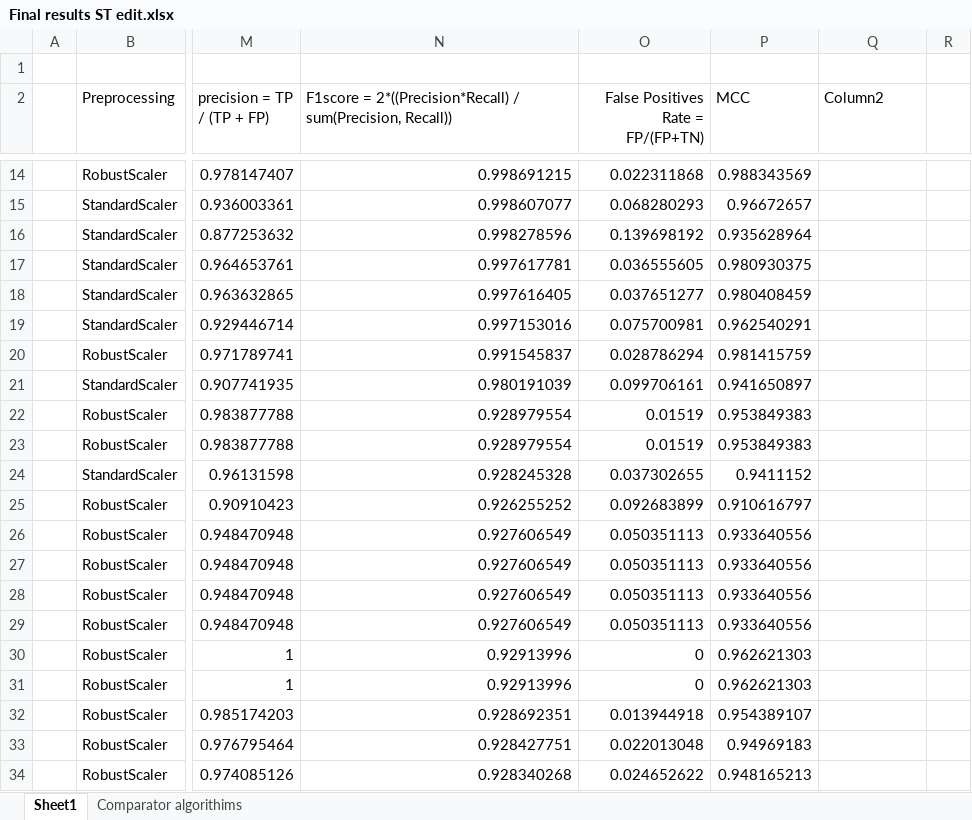
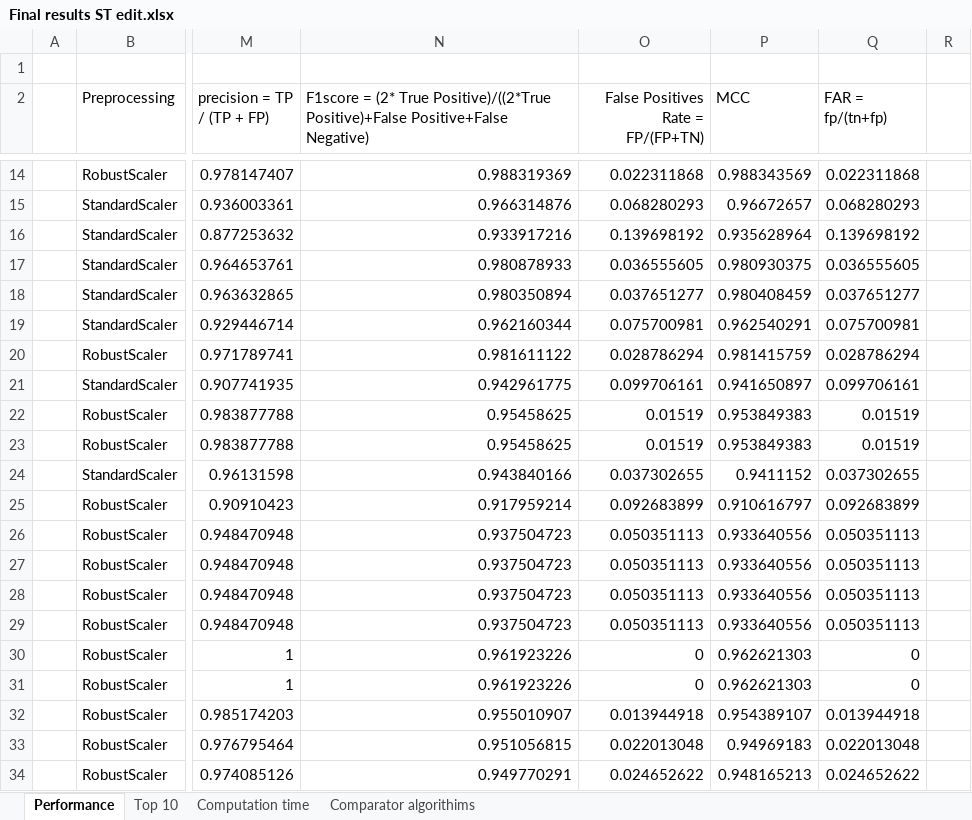
Before and after one commit to Konstantin-Orlovskiy/AML-Project, an Excel workbook: Final results ST edit.xlsx, sheet Performance, drawn as a sheet; only a part is shown, gaps mark what is left out; values as stored, in another font and other column widths than the file's, no borders; conditional formats and table styles not drawn; the diff covers the shown part only; the diff names each change by its address in the sheet, - before the commit and + after, or states it on an @@ line.

```diff
--- a/Final results ST edit.xlsx (sheet Performance)
+++ b/Final results ST edit.xlsx (sheet Performance)
-sheet tab: Sheet1
+sheet tab: Performance
+sheet tab: Top 10
+sheet tab: Computation time
-N2: F1score = 2*((Precision*Recall) / sum(Precision, Recall))
+N2: F1score = (2* True Positive)/((2*True Positive)+False Positive+False Negative)
-Q2: Column2
+Q2: FAR = fp/(tn+fp)
-N14: 0.998691215
+N14: 0.988319369
-Q14 (FAR = fp/(tn+fp)): (empty)
+Q14 (FAR = fp/(tn+fp)): 0.022311868
-N15: 0.998607077
+N15: 0.966314876
-Q15 (FAR = fp/(tn+fp)): (empty)
+Q15 (FAR = fp/(tn+fp)): 0.068280293
-N16: 0.998278596
+N16: 0.933917216
-Q16 (FAR = fp/(tn+fp)): (empty)
+Q16 (FAR = fp/(tn+fp)): 0.139698192
-N17: 0.997617781
+N17: 0.980878933
-Q17 (FAR = fp/(tn+fp)): (empty)
+Q17 (FAR = fp/(tn+fp)): 0.036555605
-N18: 0.997616405
+N18: 0.980350894
-Q18 (FAR = fp/(tn+fp)): (empty)
+Q18 (FAR = fp/(tn+fp)): 0.037651277
-N19: 0.997153016
+N19: 0.962160344
-Q19 (FAR = fp/(tn+fp)): (empty)
+Q19 (FAR = fp/(tn+fp)): 0.075700981
-N20: 0.991545837
+N20: 0.981611122
-Q20 (FAR = fp/(tn+fp)): (empty)
+Q20 (FAR = fp/(tn+fp)): 0.028786294
-N21: 0.980191039
+N21: 0.942961775
-Q21 (FAR = fp/(tn+fp)): (empty)
+Q21 (FAR = fp/(tn+fp)): 0.099706161
-N22:N23: 0.928979554
+N22:N23: 0.95458625
-Q22:Q23 (FAR = fp/(tn+fp)): (empty)
+Q22:Q23 (FAR = fp/(tn+fp)): 0.01519
-N24: 0.928245328
+N24: 0.943840166
-Q24 (FAR = fp/(tn+fp)): (empty)
+Q24 (FAR = fp/(tn+fp)): 0.037302655
-N25: 0.926255252
+N25: 0.917959214
-Q25 (FAR = fp/(tn+fp)): (empty)
+Q25 (FAR = fp/(tn+fp)): 0.092683899
-N26:N29: 0.927606549
+N26:N29: 0.937504723
-Q26:Q29 (FAR = fp/(tn+fp)): (empty)
+Q26:Q29 (FAR = fp/(tn+fp)): 0.050351113
-N30:N31: 0.92913996
+N30:N31: 0.961923226
-Q30:Q31 (FAR = fp/(tn+fp)): (empty)
+Q30:Q31 (FAR = fp/(tn+fp)): 0
-N32: 0.928692351
+N32: 0.955010907
-Q32 (FAR = fp/(tn+fp)): (empty)
+Q32 (FAR = fp/(tn+fp)): 0.013944918
-N33: 0.928427751
+N33: 0.951056815
-Q33 (FAR = fp/(tn+fp)): (empty)
+Q33 (FAR = fp/(tn+fp)): 0.022013048
-N34: 0.928340268
+N34: 0.949770291
-Q34 (FAR = fp/(tn+fp)): (empty)
+Q34 (FAR = fp/(tn+fp)): 0.024652622
```
Also changed, not shown: 172 edited cells and cell formats elsewhere in this sheet, sheet Comparator algorithims, formulas that keep their value.
